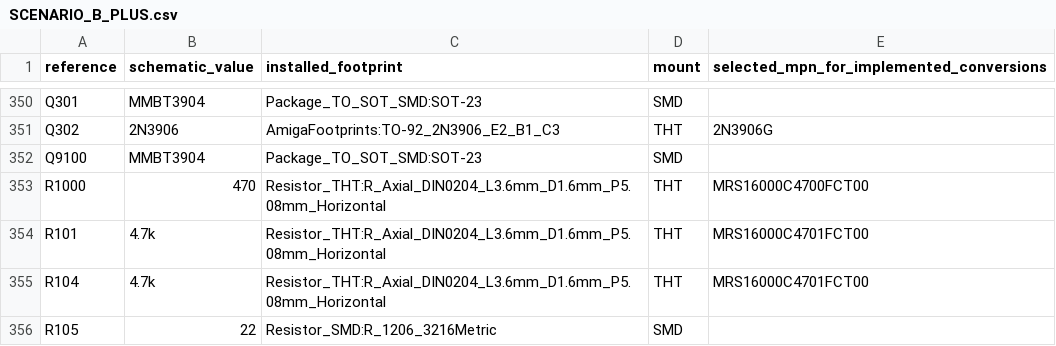
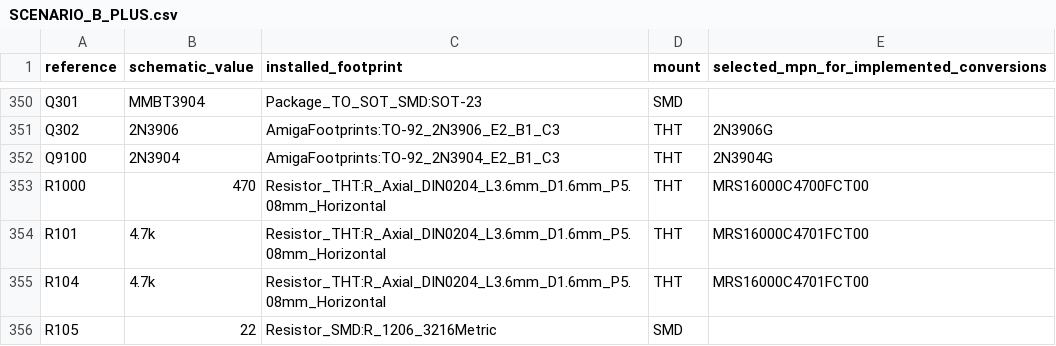
Before and after one commit to GregWinfield/Amiga-2000-EATX, a CSV file: BOM/SCENARIO_B_PLUS.csv, drawn as a sheet; only a part is shown, gaps mark what is left out.

```diff
--- a/BOM/SCENARIO_B_PLUS.csv
+++ b/BOM/SCENARIO_B_PLUS.csv
@@ -351,3 +351,3 @@ Q301,MMBT3904,Package_TO_SOT_SMD:SOT-23,SMD,
 Q302,2N3906,AmigaFootprints:TO-92_2N3906_E2_B1_C3,THT,2N3906G
-Q9100,MMBT3904,Package_TO_SOT_SMD:SOT-23,SMD,
+Q9100,2N3904,AmigaFootprints:TO-92_2N3904_E2_B1_C3,THT,2N3904G
 R1000,470,Resistor_THT:R_Axial_DIN0204_L3.6mm_D1.6mm_P5.08mm_Horizontal,THT,MRS16000C4700FCT00
```
Also changed, not shown: audit/rev62/bplus-components.csv, 10 other files.
